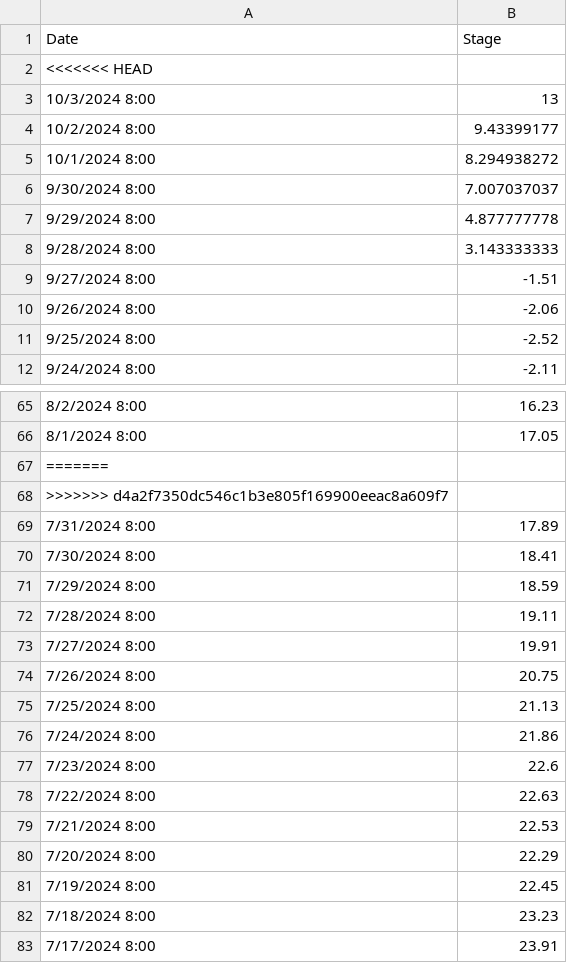
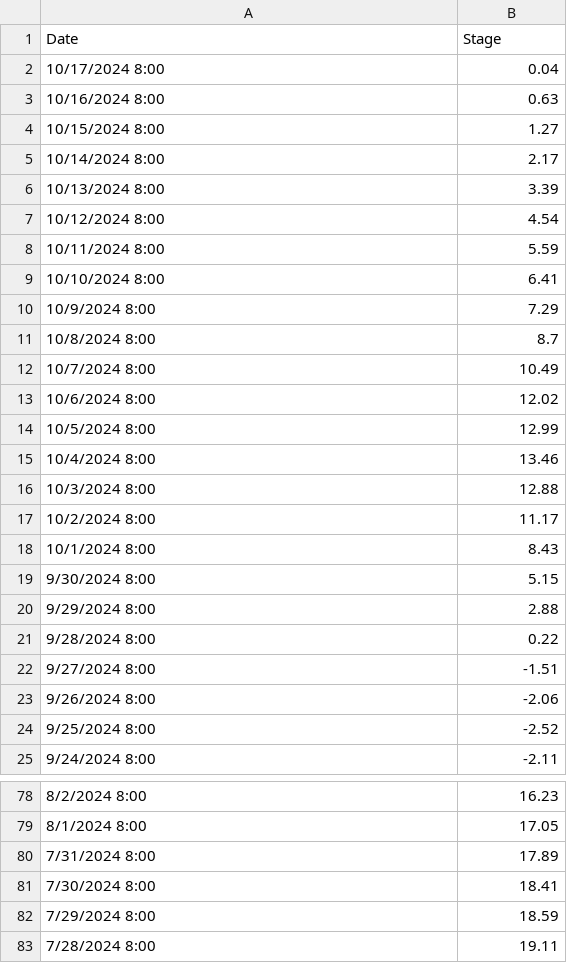
Before and after one commit to atashie/RiverLevelMonitor_Simplot_Beta, a CSV file: Data/Mississippi River At Helena_AR.csv, drawn as a sheet; only a part is shown, gaps mark what is left out; the shorter side is filled out with more unchanged rows; the diff covers the shown part only.

```diff
--- a/Data/Mississippi River At Helena_AR.csv
+++ b/Data/Mississippi River At Helena_AR.csv
@@ -1,9 +1,22 @@
 Date,Stage
-<<<<<<< HEAD
-10/3/2024 8:00,13
-10/2/2024 8:00,9.43399177
-10/1/2024 8:00,8.294938272
-9/30/2024 8:00,7.007037037
-9/29/2024 8:00,4.877777778
-9/28/2024 8:00,3.143333333
+10/17/2024 8:00,0.04
+10/16/2024 8:00,0.63
+10/15/2024 8:00,1.27
+10/14/2024 8:00,2.17
+10/13/2024 8:00,3.39
+10/12/2024 8:00,4.54
+10/11/2024 8:00,5.59
+10/10/2024 8:00,6.41
+10/9/2024 8:00,7.29
+10/8/2024 8:00,8.7
+10/7/2024 8:00,10.49
+10/6/2024 8:00,12.02
+10/5/2024 8:00,12.99
+10/4/2024 8:00,13.46
+10/3/2024 8:00,12.88
+10/2/2024 8:00,11.17
+10/1/2024 8:00,8.43
+9/30/2024 8:00,5.15
+9/29/2024 8:00,2.88
+9/28/2024 8:00,0.22
 9/27/2024 8:00,-1.51
@@ -66,4 +79,2 @@ Date,Stage
 8/1/2024 8:00,17.05
-=======
->>>>>>> d4a2f7350dc546c1b3e805f169900eeac8a609f7
 7/31/2024 8:00,17.89
```
Also changed, not shown: 8 edited cells elsewhere in this file, Data/Mississippi River At Caruthersville_MO.csv, Data/Mississippi River At Memphis_TN _Weather Bureau Gage_.csv, 10 other files.
